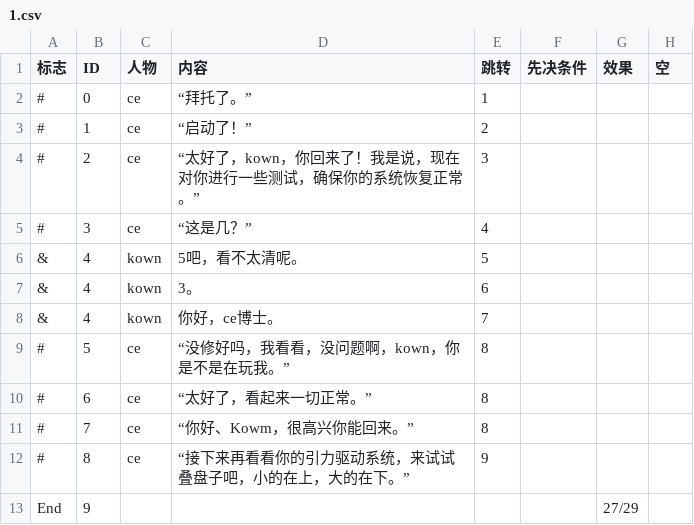
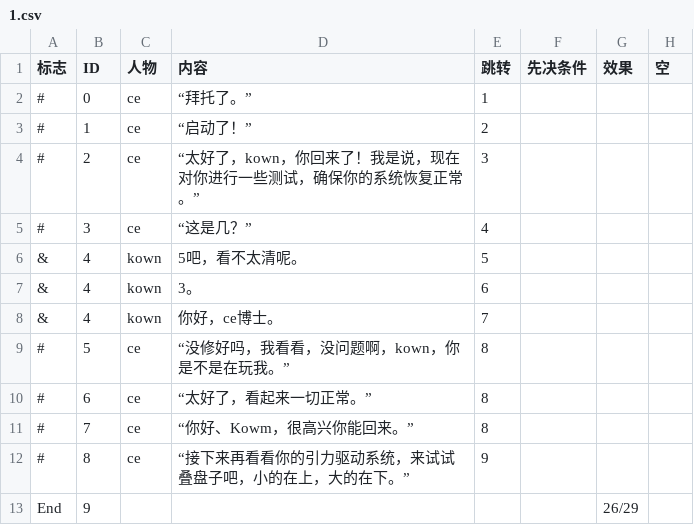
Before and after one commit to ncuhome/Journey-of-Xin, a CSV file: Assets/Dialogue/Dialog/1.csv, drawn as a sheet.

```diff
--- a/Assets/Dialogue/Dialog/1.csv
+++ b/Assets/Dialogue/Dialog/1.csv
@@ -12,2 +12,2 @@
 #,8,ce,“接下来再看看你的引力驱动系统，来试试叠盘子吧，小的在上，大的在下。”,9,,,
-End,9,,,,,27/29,
+End,9,,,,,26/29,
```
Also changed, not shown: Assets/Dialogue/Dialog/2.csv, 37 other files.
